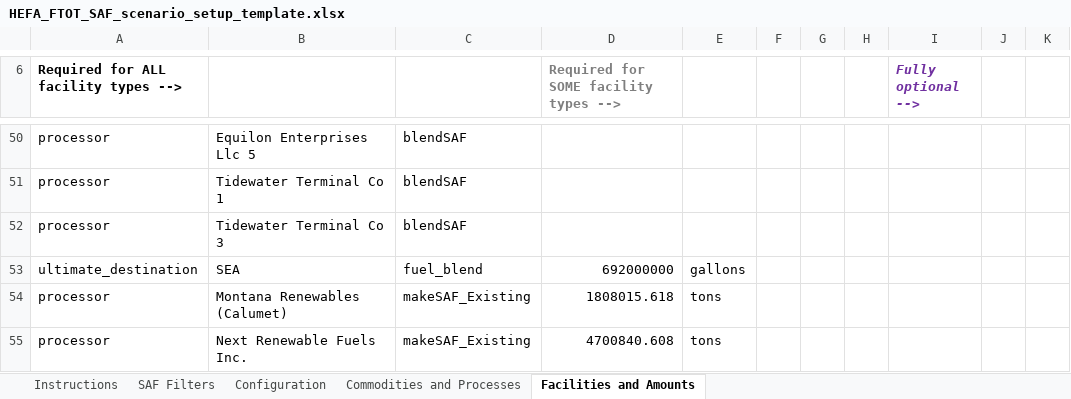
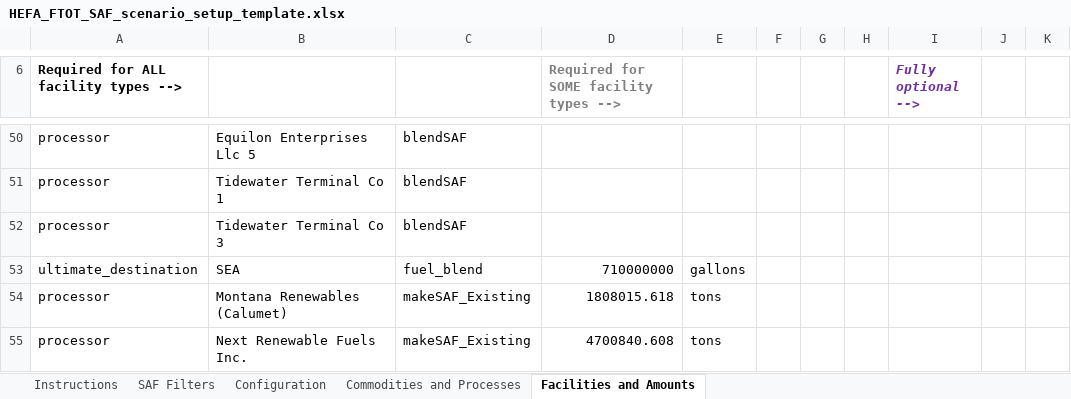
Before and after one commit to VolpeUSDOT/FTOT-Public, an Excel workbook: program/tools/FTOT_scenario_setup_template_examples/HEFA_FTOT_SAF_scenario_setup_template.xlsx, sheet Facilities and Amounts, drawn as a sheet; only a part is shown, gaps mark what is left out; values as stored, in another font and other column widths than the file's, no borders; table styles not drawn; the diff names each change by its address in the sheet, - before the commit and + after, or states it on an @@ line.

```diff
--- a/program/tools/FTOT_scenario_setup_template_examples/HEFA_FTOT_SAF_scenario_setup_template.xlsx (sheet Facilities and Amounts)
+++ b/program/tools/FTOT_scenario_setup_template_examples/HEFA_FTOT_SAF_scenario_setup_template.xlsx (sheet Facilities and Amounts)
-D53: 692000000
+D53: 710000000
```
Also changed, not shown: sheet Instructions, charts or pictures, program/tools/FTOT_SAF_scenario_setup_template.xlsx, program/tools/FTOT_scenario_setup_template_examples/Pyrolysis_FTOT_SAF_scenario_setup_template.xlsx, 9 other files.
